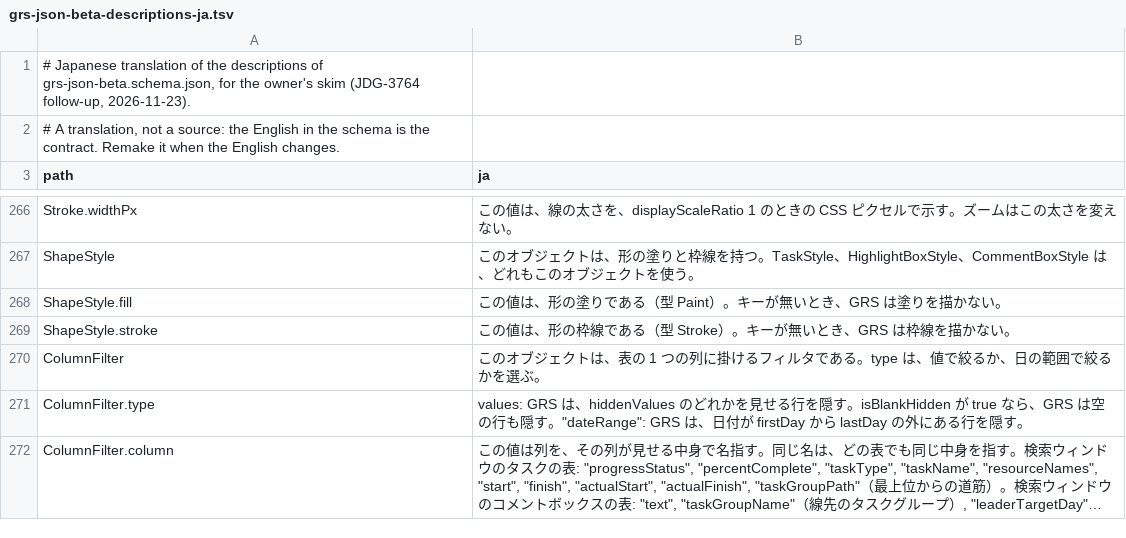
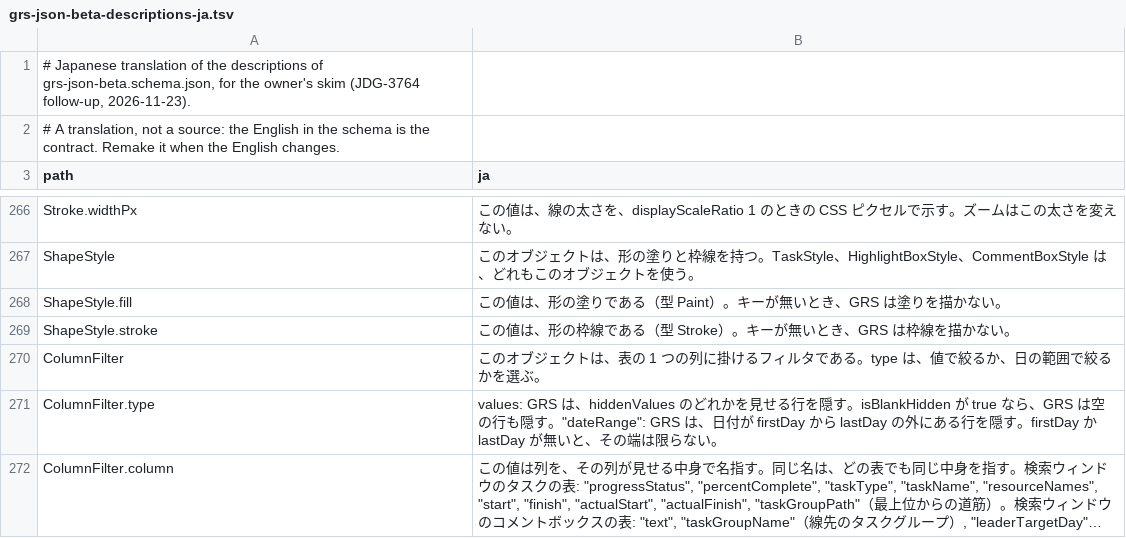
Before and after one commit to GoodRelax/gr-scheduler, a TSV file: studies/76-grs-json-beta-shape/terms/grs-json-beta-descriptions-ja.tsv, drawn as a sheet; only a part is shown, gaps mark what is left out; long unchanged cells end in …; the diff covers the shown part only; the diff names each change by its address in the sheet, - before the commit and + after, or states it on an @@ line.

```diff
--- a/studies/76-grs-json-beta-shape/terms/grs-json-beta-descriptions-ja.tsv
+++ b/studies/76-grs-json-beta-shape/terms/grs-json-beta-descriptions-ja.tsv
-B271 (ja): …を隠す。
+B271 (ja): …を隠す。firstDay か lastDay が無いと、その端は限らない。
```
Also changed, not shown: 26 edited cells elsewhere in this file, 8 other files.
